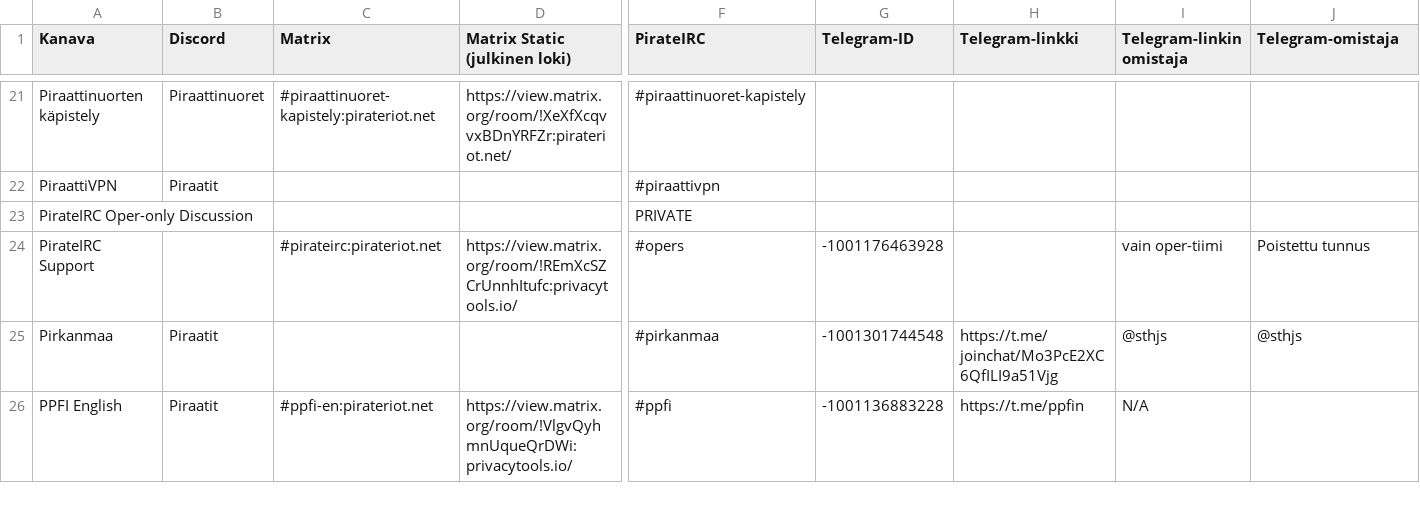
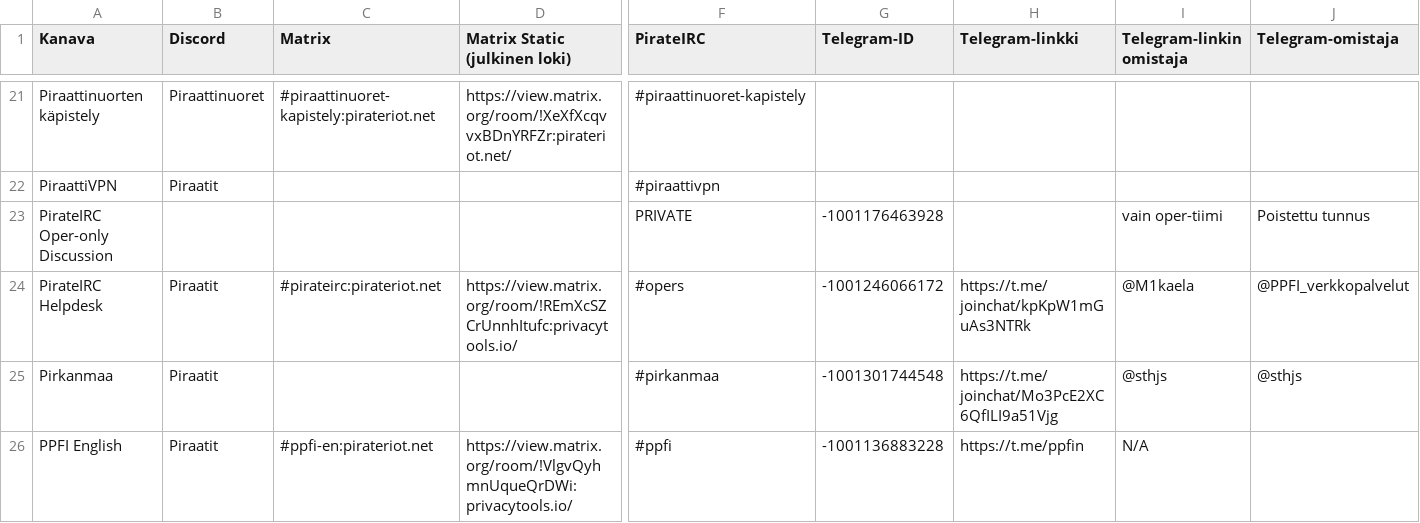
Before and after one commit to piraattipuolue/Pikaviestimet, a CSV file: kanavat.csv, drawn as a sheet; only a part is shown, gaps mark what is left out; removed rows and columns are numbered as before the commit, all else as after; rows hold the shown columns only; the diff names each change by its address in the sheet, - before the commit and + after, or states it on an @@ line.

Commit message:
kanavat.csv: move PirateIRC Support & Opers around, new bridge

```diff
--- a/kanavat.csv
+++ b/kanavat.csv
-G23 (Telegram-ID): (empty)
+G23 (Telegram-ID): -1001176463928
-I23 (Telegram-linkin omistaja): (empty)
+I23 (Telegram-linkin omistaja): vain oper-tiimi
-J23 (Telegram-omistaja): (empty)
+J23 (Telegram-omistaja): Poistettu tunnus
-row 24: PirateIRC Support |  | #pirateirc:pirateriot.net | https://view.matrix.org/room/!REmXcSZCrUnnhItufc:privacytools.io/ | #opers | -1001176463928 |  | vain oper-tiimi | Poistettu tunnus
+row 24: PirateIRC Helpdesk | Piraatit | #pirateirc:pirateriot.net | https://view.matrix.org/room/!REmXcSZCrUnnhItufc:privacytools.io/ | #opers | -1001246066172 | https://t.me/joinchat/kpKpW1mGuAs3NTRk | @M1kaela | @PPFI_verkkopalvelut
```
